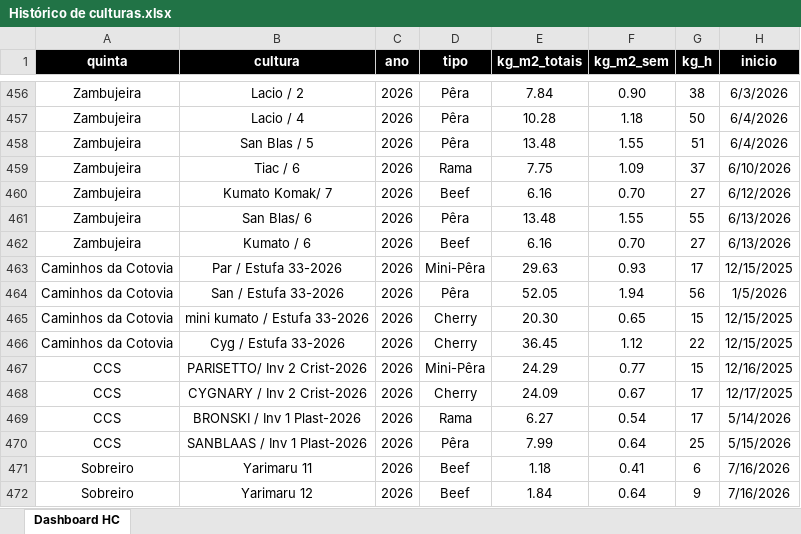
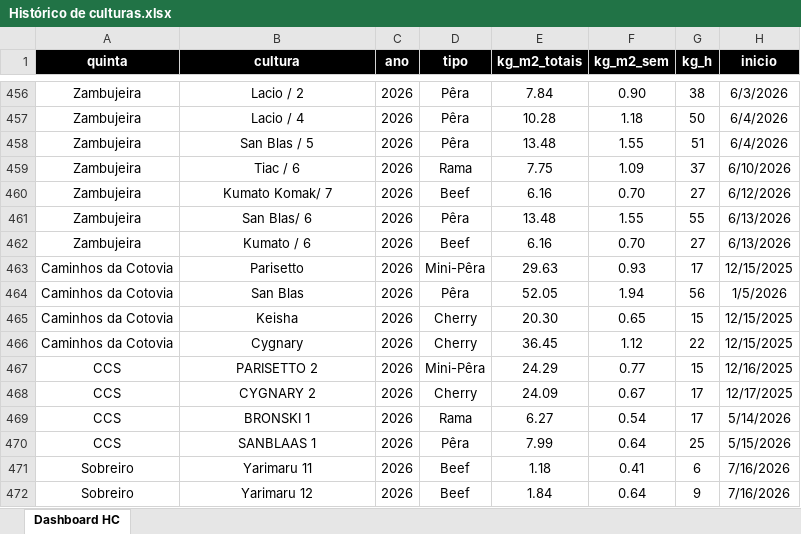
Before and after one commit to luishortipor/historicodeculturas, an Excel workbook: Histórico de culturas.xlsx, sheet Dashboard HC, drawn as a sheet; only a part is shown, gaps mark what is left out; values as stored, in another font and other column widths than the file's, no borders; the diff names each change by its address in the sheet, - before the commit and + after, or states it on an @@ line.

Commit message:
Add files via upload

```diff
--- a/Histórico de culturas.xlsx (sheet Dashboard HC)
+++ b/Histórico de culturas.xlsx (sheet Dashboard HC)
-B463 (cultura): Par / Estufa 33-2026
+B463 (cultura): Parisetto
-B464 (cultura): San / Estufa 33-2026
+B464 (cultura): San Blas
-B465 (cultura): mini kumato / Estufa 33-2026
+B465 (cultura): Keisha
-B466 (cultura): Cyg / Estufa 33-2026
+B466 (cultura): Cygnary
-B467 (cultura): PARISETTO/ Inv 2 Crist-2026
+B467 (cultura): PARISETTO 2
-B468 (cultura): CYGNARY / Inv 2 Crist-2026
+B468 (cultura): CYGNARY 2
-B469 (cultura): BRONSKI / Inv 1 Plast-2026
+B469 (cultura): BRONSKI 1
-B470 (cultura): SANBLAAS / Inv 1 Plast-2026
+B470 (cultura): SANBLAAS 1
```
